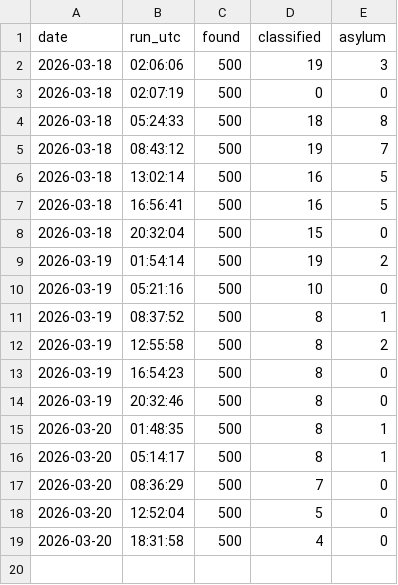
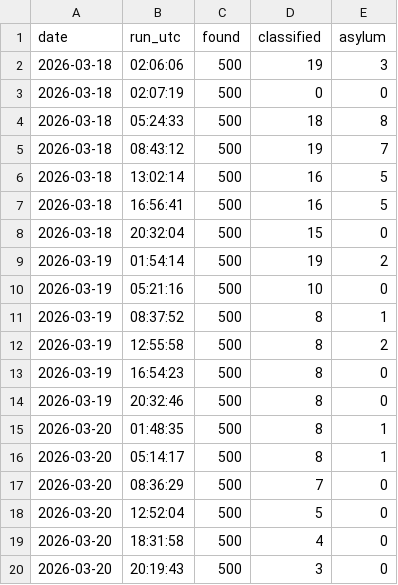
Before and after one commit to Victor-Palacios/ninth_circuit, a CSV file: logs/classify_huggingface.csv, drawn as a sheet; the diff names each change by its address in the sheet, - before the commit and + after, or states it on an @@ line.

```diff
--- a/logs/classify_huggingface.csv
+++ b/logs/classify_huggingface.csv
+row 20: 2026-03-20 | 20:19:43 | 500 | 3 | 0
```
